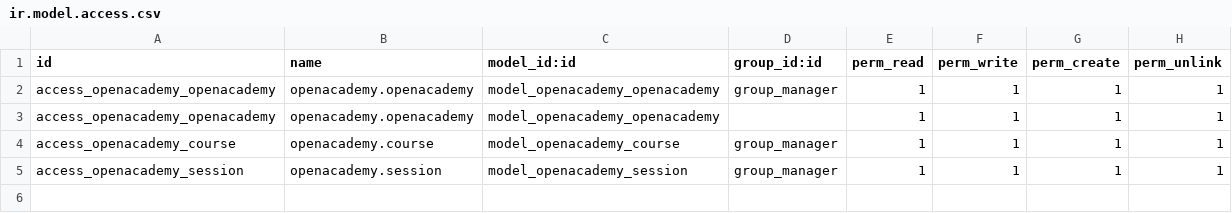
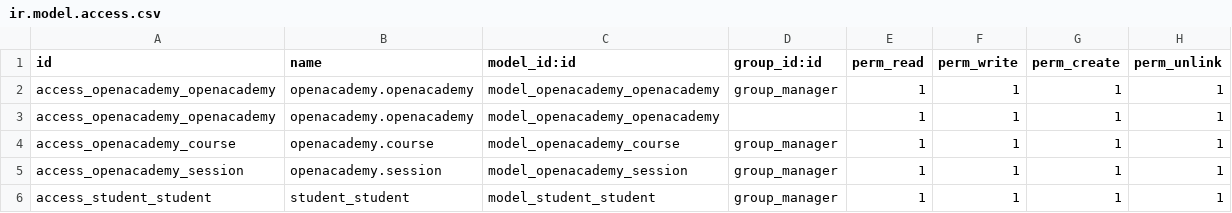
Before and after one commit to haythamafify/custom_modules_odoo18, a CSV file: openacademy/security/ir.model.access.csv, drawn as a sheet; the diff names each change by its address in the sheet, - before the commit and + after, or states it on an @@ line.

```diff
--- a/openacademy/security/ir.model.access.csv
+++ b/openacademy/security/ir.model.access.csv
+row 6: access_student_student | student_student | model_student_student | group_manager | 1 | 1 | 1 | 1
```
Also changed, not shown: 13 other files.
